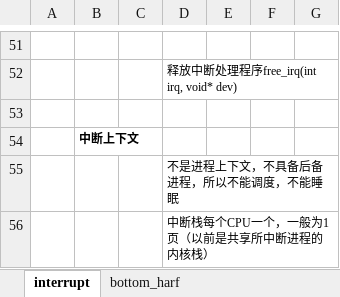
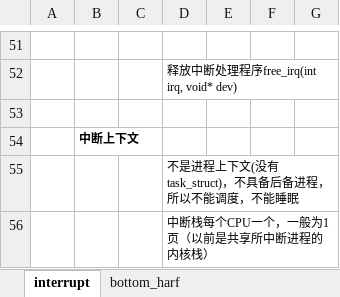
Before and after one commit to wudi2017/backup, an Excel workbook: linux-kernel/interrupt_dirver.xlsx, sheet interrupt, drawn as a sheet; only a part is shown, gaps mark what is left out; values as stored, in another font and other column widths than the file's, no borders; charts and pictures not drawn; the diff names each change by its address in the sheet, - before the commit and + after, or states it on an @@ line.

```diff
--- a/linux-kernel/interrupt_dirver.xlsx (sheet interrupt)
+++ b/linux-kernel/interrupt_dirver.xlsx (sheet interrupt)
-D55: 不是进程上下文，不具备后备进程，所以不能调度，不能睡眠
+D55: 不是进程上下文(没有task_struct)，不具备后备进程，所以不能调度，不能睡眠
```
Also changed, not shown: sheet bottom_harf, charts or pictures.
